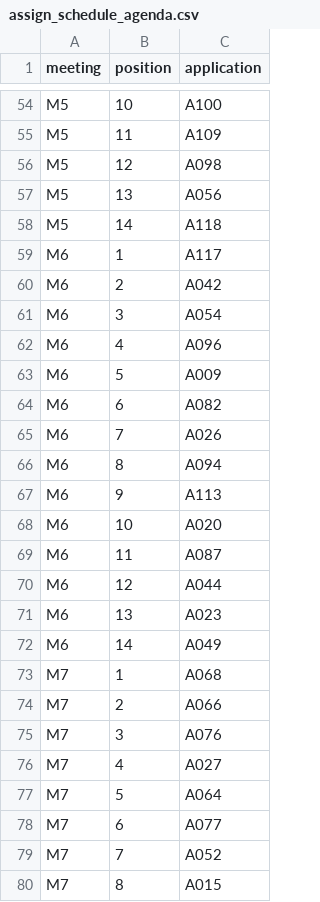
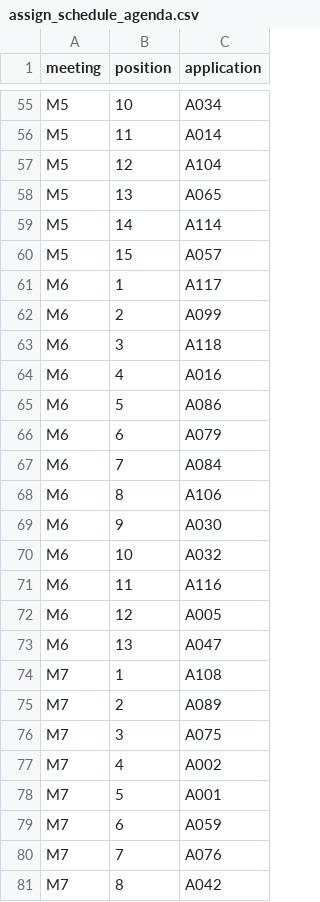
Before and after one commit to HI-IDN/IDeLM-panel-fairness, a CSV file: docs/data/assign_schedule_agenda.csv, drawn as a sheet; only a part is shown, gaps mark what is left out; removed rows and columns are numbered as before the commit, all else as after; the diff covers the shown part only; the diff names each change by its address in the sheet, - before the commit and + after, or states it on an @@ line.

```diff
--- a/docs/data/assign_schedule_agenda.csv
+++ b/docs/data/assign_schedule_agenda.csv
-C55 (application): A100
+C55 (application): A034
-C56 (application): A109
+C56 (application): A014
-C57 (application): A098
+C57 (application): A104
-C58 (application): A056
+C58 (application): A065
-C59 (application): A118
+C59 (application): A114
+row 60: M5 | 15 | A057
-C62 (application): A042
+C62 (application): A099
-C63 (application): A054
+C63 (application): A118
-C64 (application): A096
+C64 (application): A016
-C65 (application): A009
+C65 (application): A086
-C66 (application): A082
+C66 (application): A079
-C67 (application): A026
+C67 (application): A084
-C68 (application): A094
+C68 (application): A106
-C69 (application): A113
+C69 (application): A030
-C70 (application): A020
+C70 (application): A032
-C71 (application): A087
+C71 (application): A116
-C72 (application): A044
+C72 (application): A005
-C73 (application): A023
+C73 (application): A047
-row 72: M6 | 14 | A049
-C74 (application): A068
+C74 (application): A108
-C75 (application): A066
+C75 (application): A089
-C76 (application): A076
+C76 (application): A075
-C77 (application): A027
+C77 (application): A002
-C78 (application): A064
+C78 (application): A001
-C79 (application): A077
+C79 (application): A059
-C80 (application): A052
+C80 (application): A076
-C81 (application): A015
+C81 (application): A042
```
Also changed, not shown: 4 added rows, 4 removed rows and 86 edited cells elsewhere in this file, docs/data/assign_panel.csv, docs/data/assign_schedule_members.csv, 17 other files.
